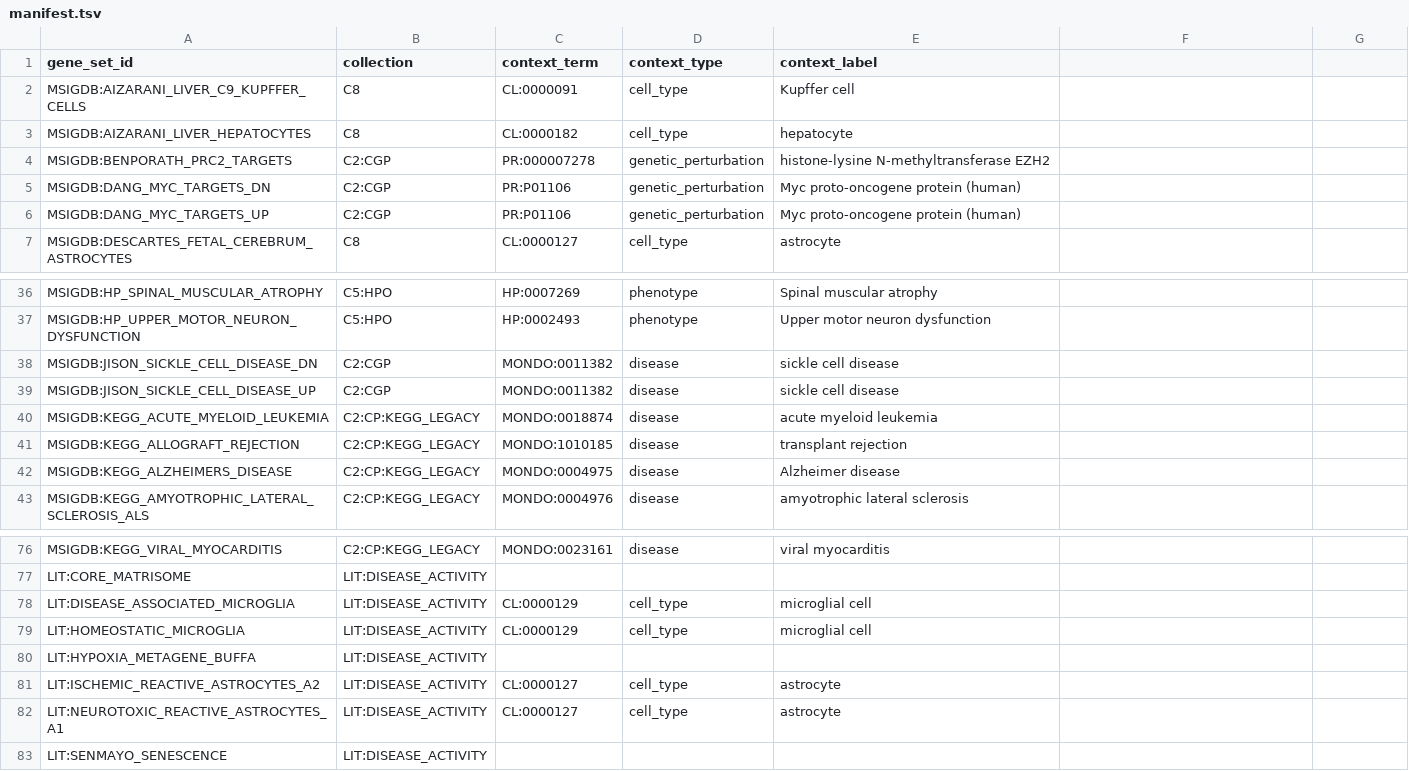
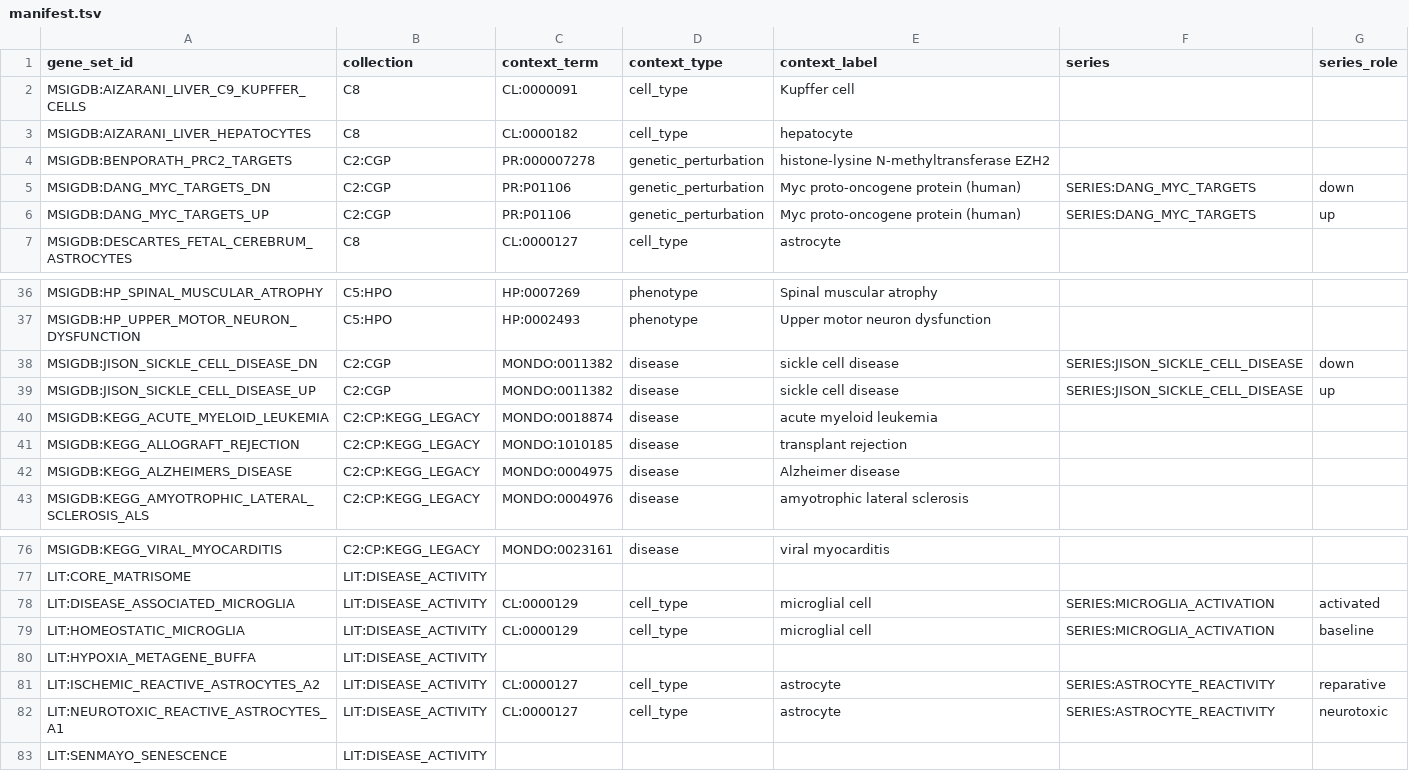
Before and after one commit to monarch-initiative/genesets, a TSV file: curation/genesets/manifest.tsv, drawn as a sheet; only a part is shown, gaps mark what is left out; the diff names each change by its address in the sheet, - before the commit and + after, or states it on an @@ line.

```diff
--- a/curation/genesets/manifest.tsv
+++ b/curation/genesets/manifest.tsv
-F1: (empty)
+F1: series
-G1: (empty)
+G1: series_role
-F5:F6 (series): (empty)
+F5:F6 (series): SERIES:DANG_MYC_TARGETS
-G5 (series_role): (empty)
+G5 (series_role): down
-G6 (series_role): (empty)
+G6 (series_role): up
-F38:F39 (series): (empty)
+F38:F39 (series): SERIES:JISON_SICKLE_CELL_DISEASE
-G38 (series_role): (empty)
+G38 (series_role): down
-G39 (series_role): (empty)
+G39 (series_role): up
-F78:F79 (series): (empty)
+F78:F79 (series): SERIES:MICROGLIA_ACTIVATION
-G78 (series_role): (empty)
+G78 (series_role): activated
-G79 (series_role): (empty)
+G79 (series_role): baseline
-F81:F82 (series): (empty)
+F81:F82 (series): SERIES:ASTROCYTE_REACTIVITY
-G81 (series_role): (empty)
+G81 (series_role): reparative
-G82 (series_role): (empty)
+G82 (series_role): neurotoxic
```
Also changed, not shown: 11 other files.
